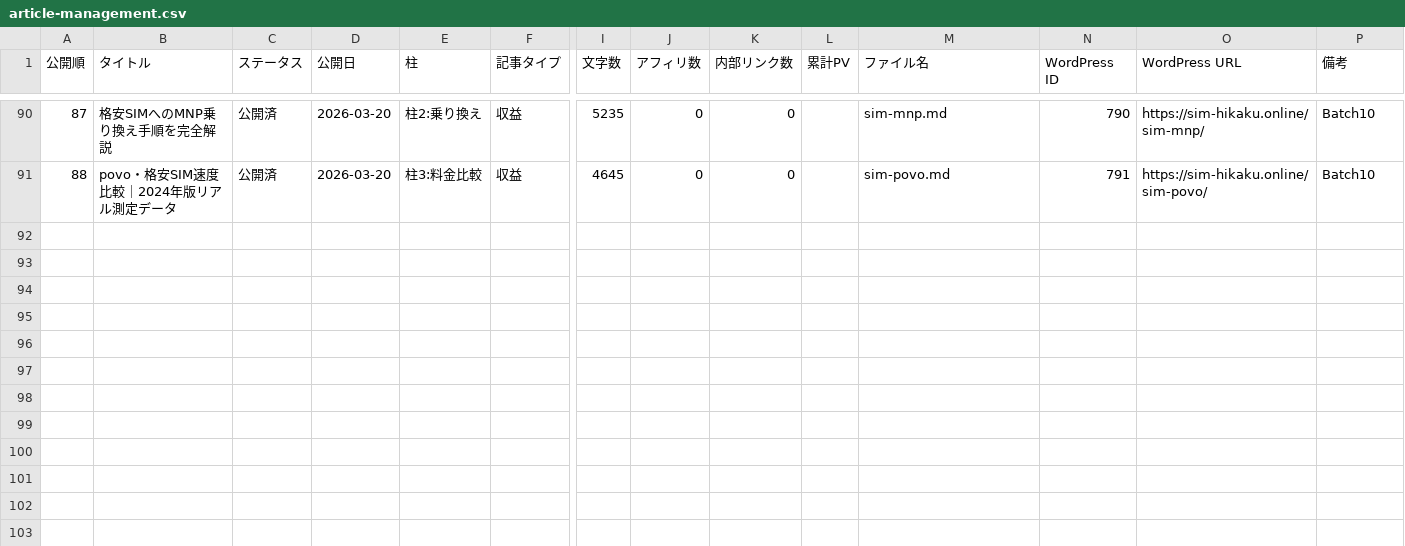
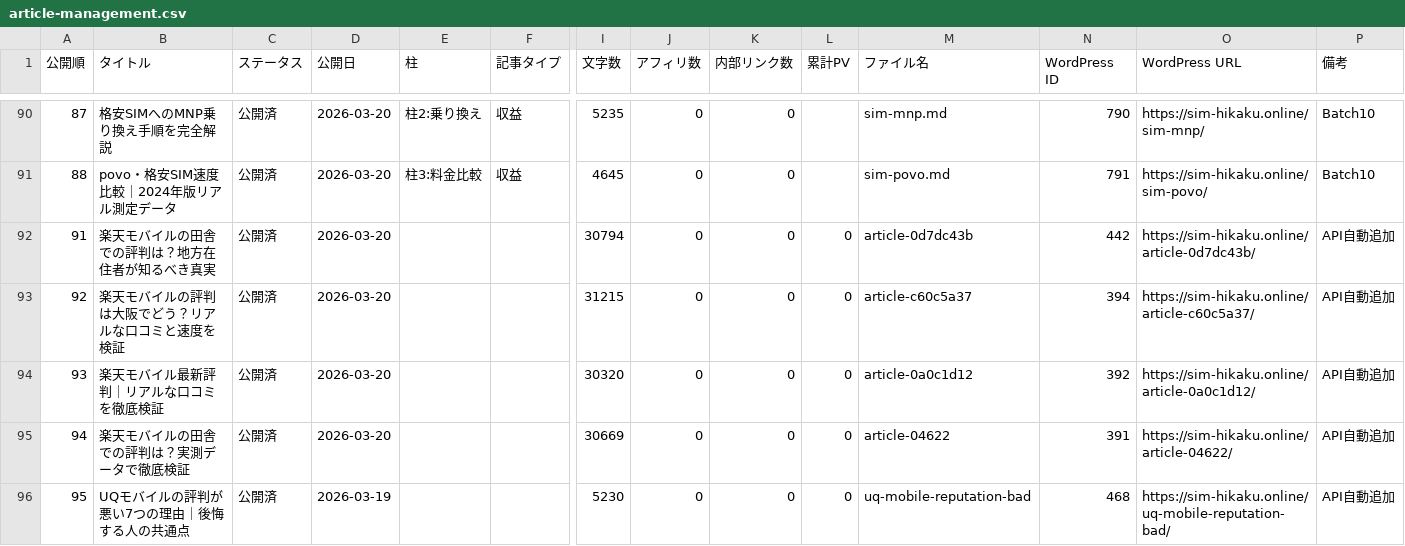
Before and after one commit to tmizuno27/claude-code, a CSV file: sim-hikaku.online/outputs/article-management.csv, drawn as a sheet; only a part is shown, gaps mark what is left out; rows hold the shown columns only; the diff names each change by its address in the sheet, - before the commit and + after, or states it on an @@ line.

Commit message:
auto-sync: 2026-03-21 14:20:37

```diff
--- a/sim-hikaku.online/outputs/article-management.csv
+++ b/sim-hikaku.online/outputs/article-management.csv
+row 92: 91 | 楽天モバイルの田舎での評判は？地方在住者が知るべき真実 | 公開済 | 2026-03-20 |  |  | 30794 | 0 | 0 | 0 | article-0d7dc43b | 442 | https://sim-hikaku.online/article-0d7dc43b/ | API自動追加
+row 93: 92 | 楽天モバイルの評判は大阪でどう？リアルな口コミと速度を検証 | 公開済 | 2026-03-20 |  |  | 31215 | 0 | 0 | 0 | article-c60c5a37 | 394 | https://sim-hikaku.online/article-c60c5a37/ | API自動追加
+row 94: 93 | 楽天モバイル最新評判｜リアルな口コミを徹底検証 | 公開済 | 2026-03-20 |  |  | 30320 | 0 | 0 | 0 | article-0a0c1d12 | 392 | https://sim-hikaku.online/article-0a0c1d12/ | API自動追加
+row 95: 94 | 楽天モバイルの田舎での評判は？実測データで徹底検証 | 公開済 | 2026-03-20 |  |  | 30669 | 0 | 0 | 0 | article-04622 | 391 | https://sim-hikaku.online/article-04622/ | API自動追加
+row 96: 95 | UQモバイルの評判が悪い7つの理由｜後悔する人の共通点 | 公開済 | 2026-03-19 |  |  | 5230 | 0 | 0 | 0 | uq-mobile-reputation-bad | 468 | https://sim-hikaku.online/uq-mobile-reputation-bad/ | API自動追加
```
